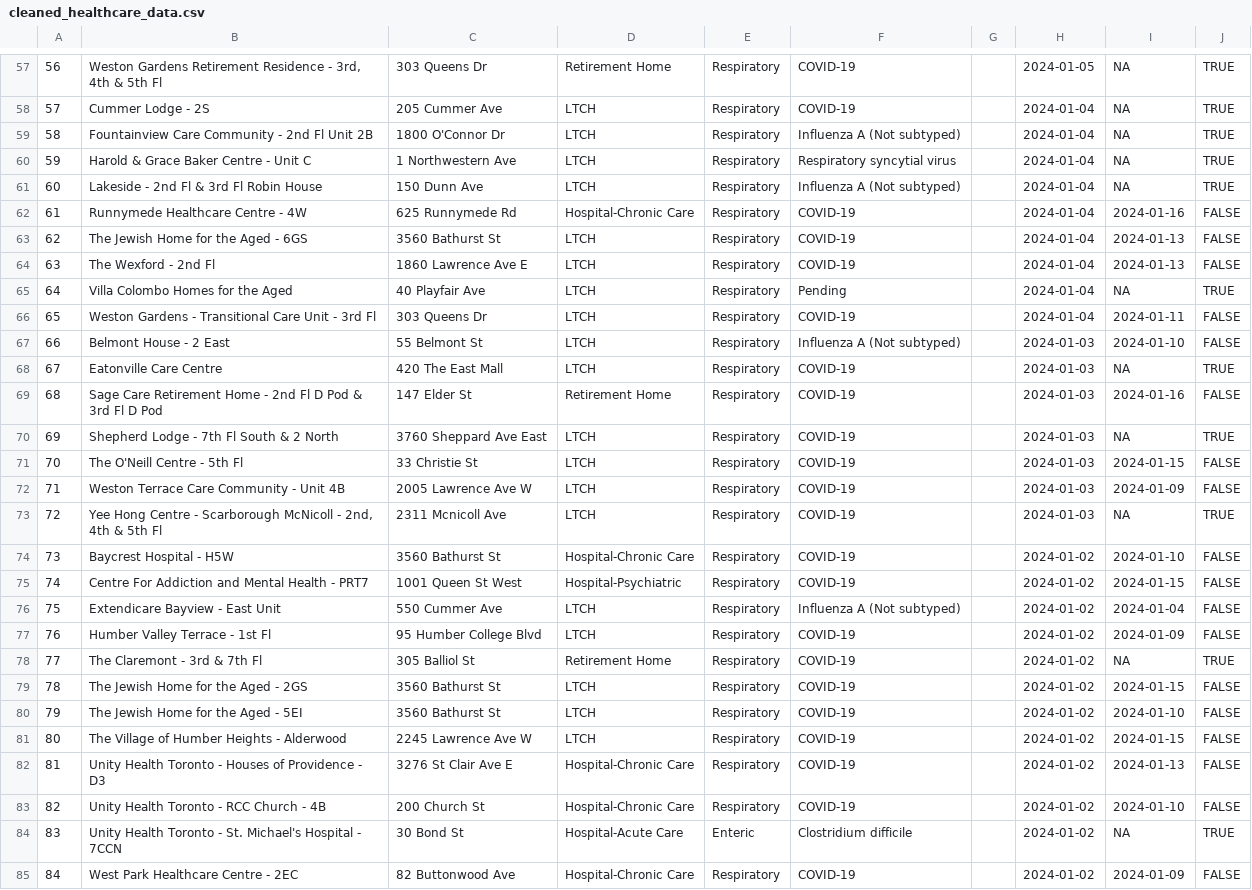
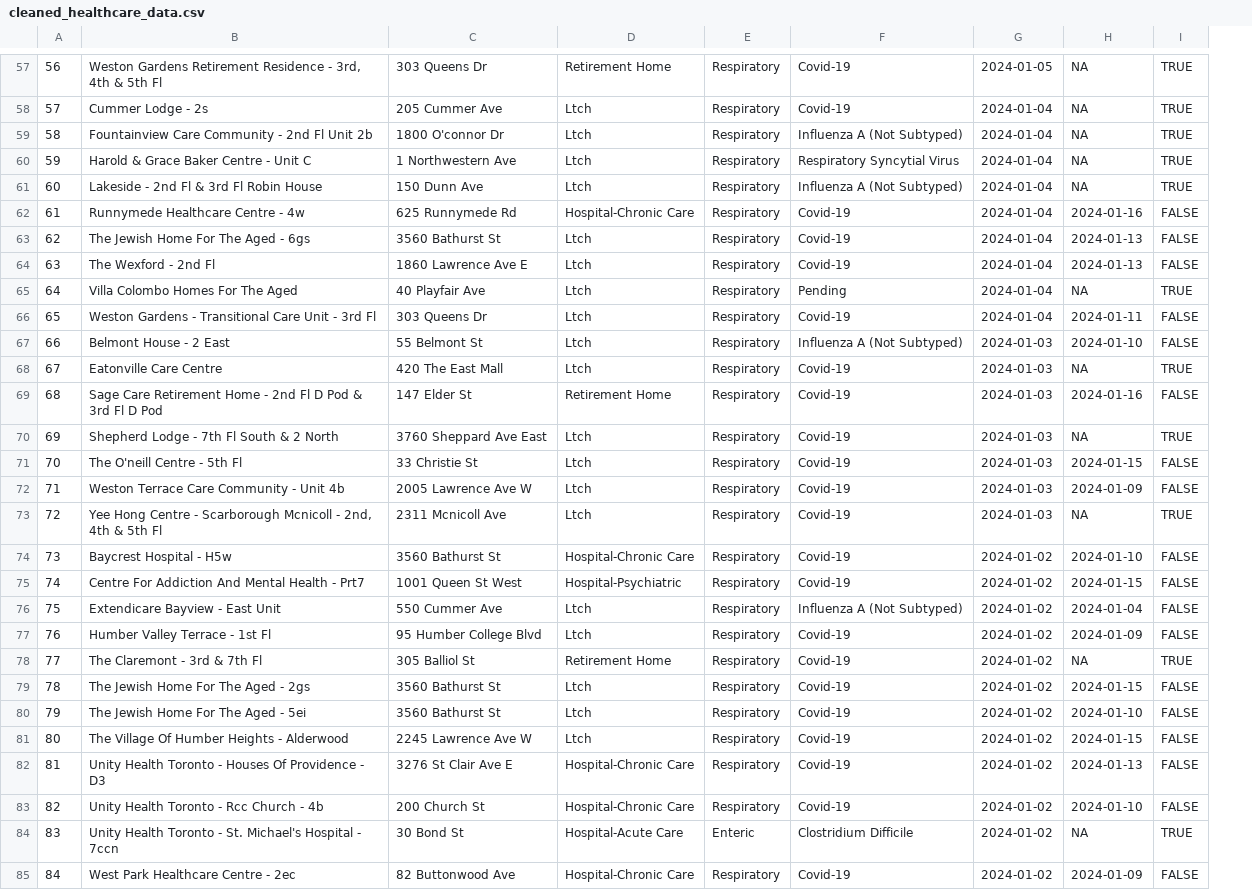
Before and after one commit to fanger2791/Outbreaks-in-Toronto, a CSV file: outputs/data/cleaned_healthcare_data.csv, drawn as a sheet; only a part is shown, gaps mark what is left out; removed rows and columns are numbered as before the commit, all else as after; the diff covers the shown part only; the diff names each change by its address in the sheet, - before the commit and + after, or states it on an @@ line.

```diff
--- a/outputs/data/cleaned_healthcare_data.csv
+++ b/outputs/data/cleaned_healthcare_data.csv
-column F, rows 57-85: COVID-19 | COVID-19 | Influenza A (Not subtyped) | Respiratory syncytial virus | Influenza A (Not subtyped) | COVID-19 | COVID-19 | COVID-19 | Pending | COVID-19 | Influenza A (Not subtyped) | COVID-19 | COVID-19 | COVID-19 | COVID-19 | COVID-19 | COVID-19 | COVID-19 | COVID-19 | Influenza A (Not subtyped) | COVID-19 | COVID-19 | COVID-19 | COVID-19 | COVID-19 | COVID-19 | COVID-19 | Clostridium difficile | COVID-19
-column G, empty
+column F, rows 57-85: Covid-19 | Covid-19 | Influenza A (Not Subtyped) | Respiratory Syncytial Virus | Influenza A (Not Subtyped) | Covid-19 | Covid-19 | Covid-19 | Pending | Covid-19 | Influenza A (Not Subtyped) | Covid-19 | Covid-19 | Covid-19 | Covid-19 | Covid-19 | Covid-19 | Covid-19 | Covid-19 | Influenza A (Not Subtyped) | Covid-19 | Covid-19 | Covid-19 | Covid-19 | Covid-19 | Covid-19 | Covid-19 | Clostridium Difficile | Covid-19
-B58: Cummer Lodge - 2S
+B58: Cummer Lodge - 2s
-D58:D61: LTCH
+D58:D61: Ltch
-B59: Fountainview Care Community - 2nd Fl Unit 2B
+B59: Fountainview Care Community - 2nd Fl Unit 2b
-C59: 1800 O'Connor Dr
+C59: 1800 O'connor Dr
-B62: Runnymede Healthcare Centre - 4W
+B62: Runnymede Healthcare Centre - 4w
-B63: The Jewish Home for the Aged - 6GS
+B63: The Jewish Home For The Aged - 6gs
-D63:D68: LTCH
+D63:D68: Ltch
-B65: Villa Colombo Homes for the Aged
+B65: Villa Colombo Homes For The Aged
-D70:D73: LTCH
+D70:D73: Ltch
-B71: The O'Neill Centre - 5th Fl
+B71: The O'neill Centre - 5th Fl
-B72: Weston Terrace Care Community - Unit 4B
+B72: Weston Terrace Care Community - Unit 4b
-B73: …- Scarborough McNicoll - 2nd,…
+B73: …- Scarborough Mcnicoll - 2nd,…
-B74: Baycrest Hospital - H5W
+B74: Baycrest Hospital - H5w
-B75: Centre For Addiction and Mental Health - PRT7
+B75: Centre For Addiction And Mental Health - Prt7
-D76:D77: LTCH
+D76:D77: Ltch
-B79: The Jewish Home for the Aged - 2GS
+B79: The Jewish Home For The Aged - 2gs
-D79:D81: LTCH
+D79:D81: Ltch
-B80: The Jewish Home for the Aged - 5EI
+B80: The Jewish Home For The Aged - 5ei
-B81: The Village of Humber Heights - Alderwood
+B81: The Village Of Humber Heights - Alderwood
-B82: …- Houses of Providence -…
+B82: …- Houses Of Providence -…
-B83: Unity Health Toronto - RCC Church - 4B
+B83: Unity Health Toronto - Rcc Church - 4b
-B84: …Hospital - 7CCN
+B84: …Hospital - 7ccn
-B85: West Park Healthcare Centre - 2EC
+B85: West Park Healthcare Centre - 2ec
```
Also changed, not shown: 1 added row, 1 removed row and 61 edited cells elsewhere in this file.
